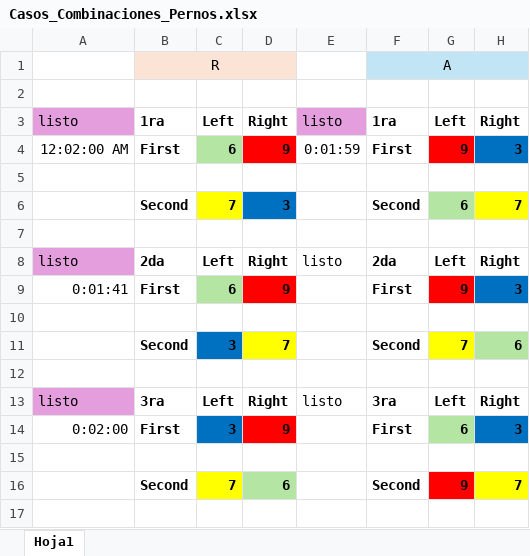
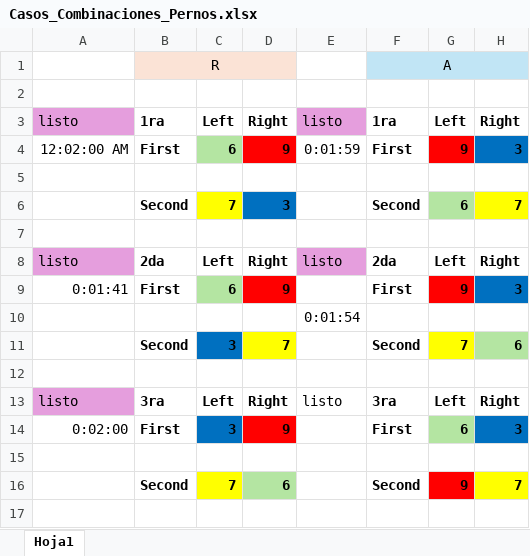
Before and after one commit to johaneris/Robotica-2025, an Excel workbook: Casos_Combinaciones_Pernos.xlsx, sheet Hoja1, drawn as a sheet; only a part is shown; values as stored, in another font and other column widths than the file's, no borders; the diff names each change by its address in the sheet, - before the commit and + after, or states it on an @@ line.

Commit message:
Combinacion A2 probada y A3 sin cronometrar

```diff
--- a/Casos_Combinaciones_Pernos.xlsx (sheet Hoja1)
+++ b/Casos_Combinaciones_Pernos.xlsx (sheet Hoja1)
-E8 fill: none
+E8 fill: #E59EDD
-E10: (empty)
+E10: 0:01:54
```
Also changed, not shown: 1 other file.
